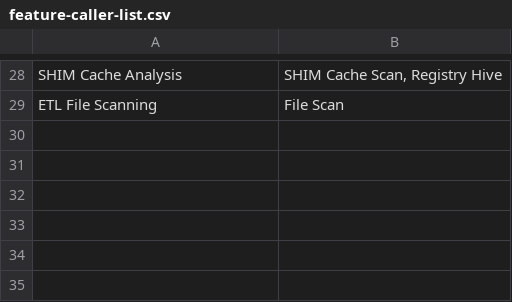
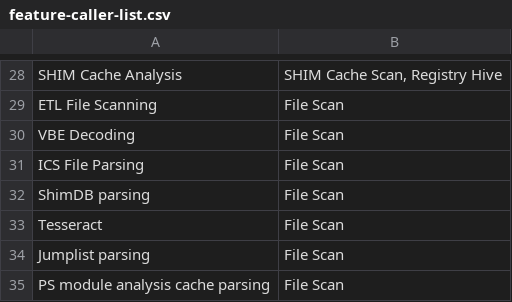
Before and after one commit to NextronSystems/thor-manual, a CSV file: csv/feature-caller-list.csv, drawn as a sheet; only a part is shown, gaps mark what is left out; the diff names each change by its address in the sheet, - before the commit and + after, or states it on an @@ line.

```diff
--- a/csv/feature-caller-list.csv
+++ b/csv/feature-caller-list.csv
+row 30: VBE Decoding | File Scan
+row 31: ICS File Parsing | File Scan
+row 32: ShimDB parsing | File Scan
+row 33: Tesseract | File Scan
+row 34: Jumplist parsing | File Scan
+row 35: PS module analysis cache parsing | File Scan
```
Also changed, not shown: csv/feature-naming.csv, csv/feature-scan-mode-overview.csv, 1 other file.
